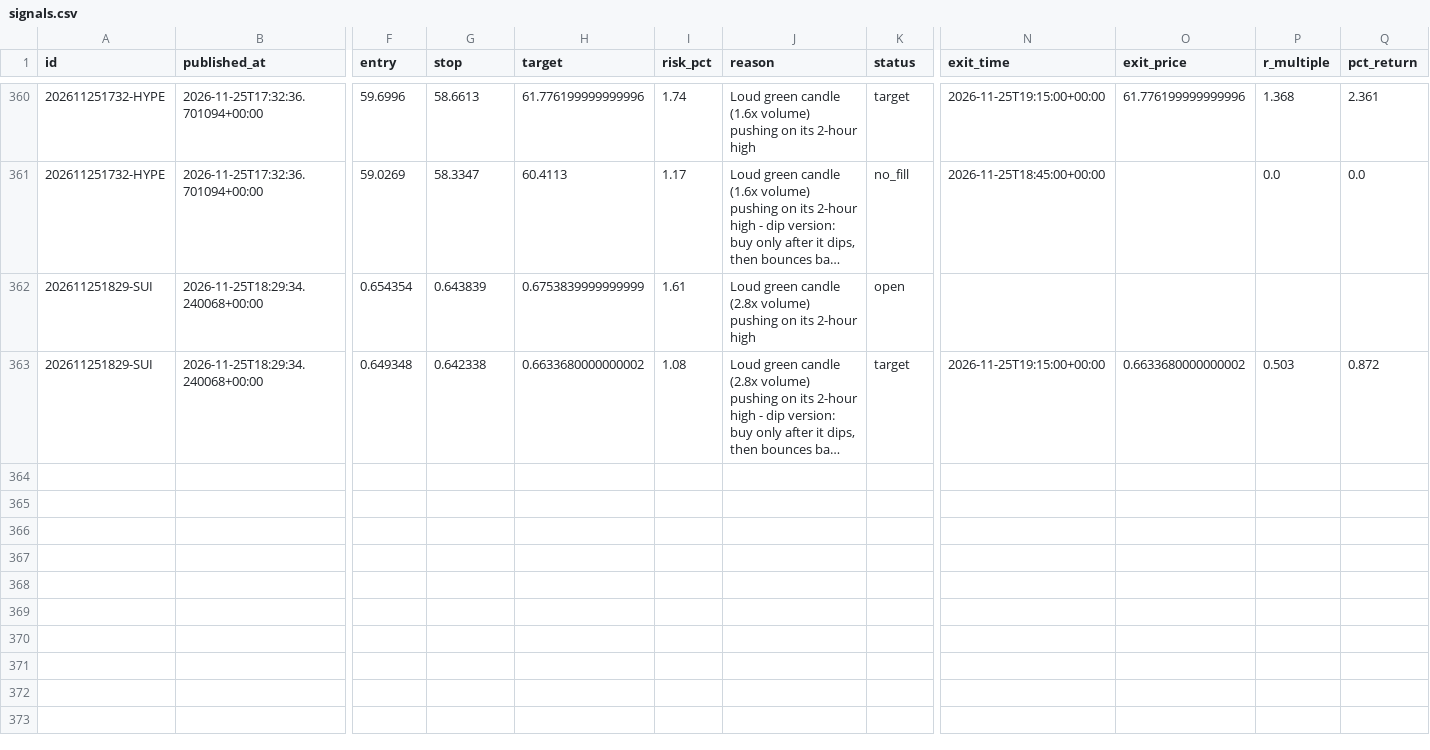
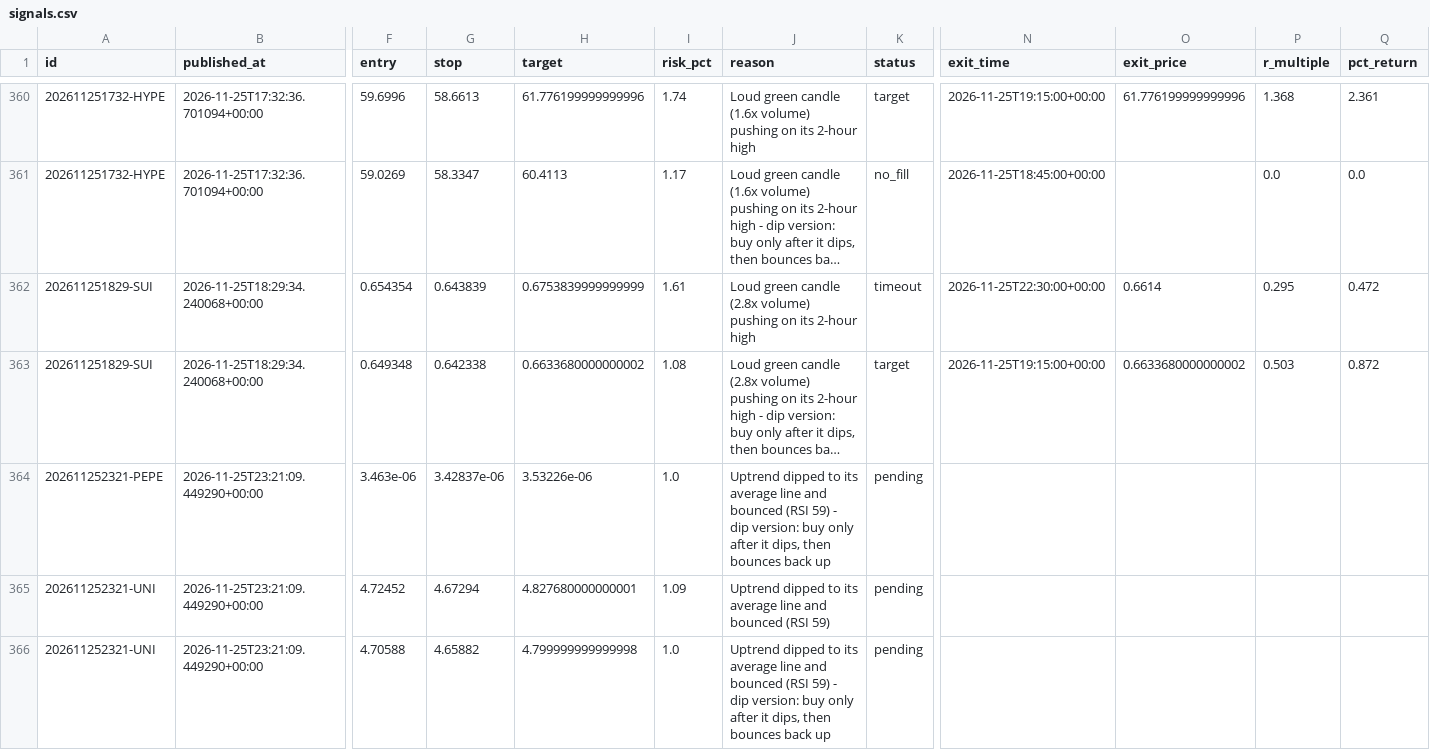
Before and after one commit to tauhid97/Crypto-Boss, a CSV file: data/signals.csv, drawn as a sheet; only a part is shown, gaps mark what is left out; long unchanged cells end in …; rows hold the shown columns only; the diff names each change by its address in the sheet, - before the commit and + after, or states it on an @@ line.

```diff
--- a/data/signals.csv
+++ b/data/signals.csv
-K362 (status): open
+K362 (status): timeout
-N362 (exit_time): (empty)
+N362 (exit_time): 2026-11-25T22:30:00+00:00
-O362 (exit_price): (empty)
+O362 (exit_price): 0.6614
-P362 (r_multiple): (empty)
+P362 (r_multiple): 0.295
-Q362 (pct_return): (empty)
+Q362 (pct_return): 0.472
+row 364: 202611252321-PEPE | 2026-11-25T23:21:09.449290+00:00 | 3.463e-06 | 3.42837e-06 | 3.53226e-06 | 1.0 | Uptrend dipped to its average line and bounced (RSI 59) - dip version: buy only after it dips, then bounces back up | pending
+row 365: 202611252321-UNI | 2026-11-25T23:21:09.449290+00:00 | 4.72452 | 4.67294 | 4.827680000000001 | 1.09 | Uptrend dipped to its average line and bounced (RSI 59) | pending
+row 366: 202611252321-UNI | 2026-11-25T23:21:09.449290+00:00 | 4.70588 | 4.65882 | 4.799999999999998 | 1.0 | Uptrend dipped to its average line and bounced (RSI 59) - dip version: buy only after it dips, then bounces back up | pending
```
Also changed, not shown: 1 other file.
